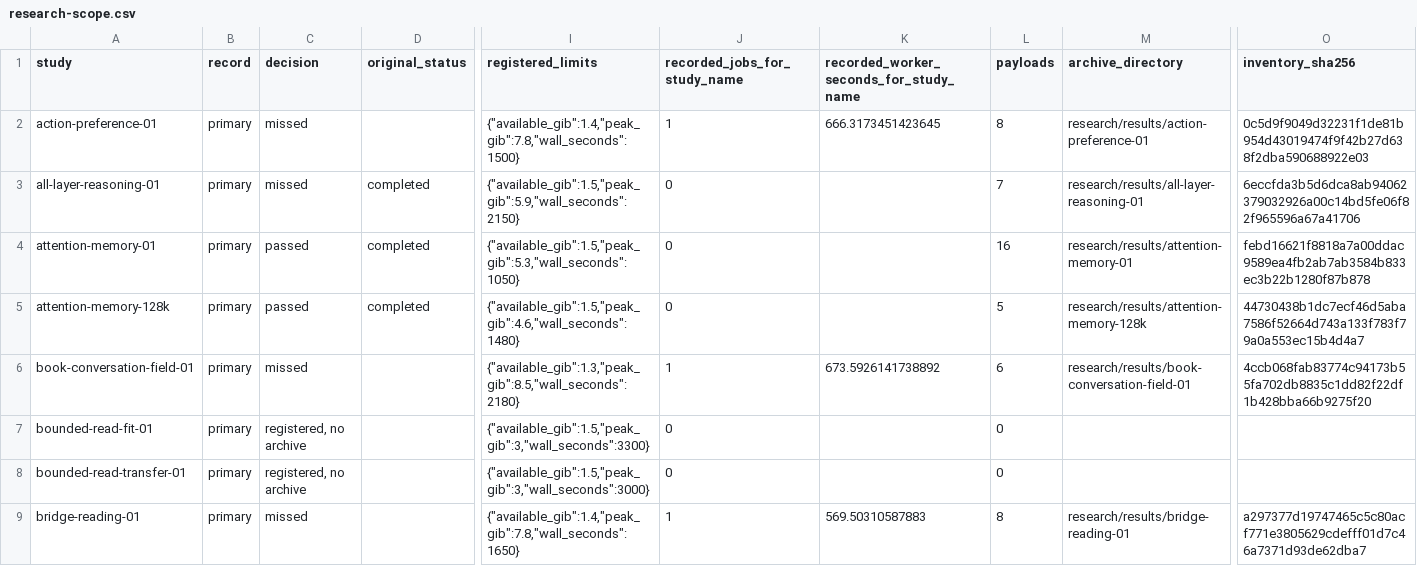
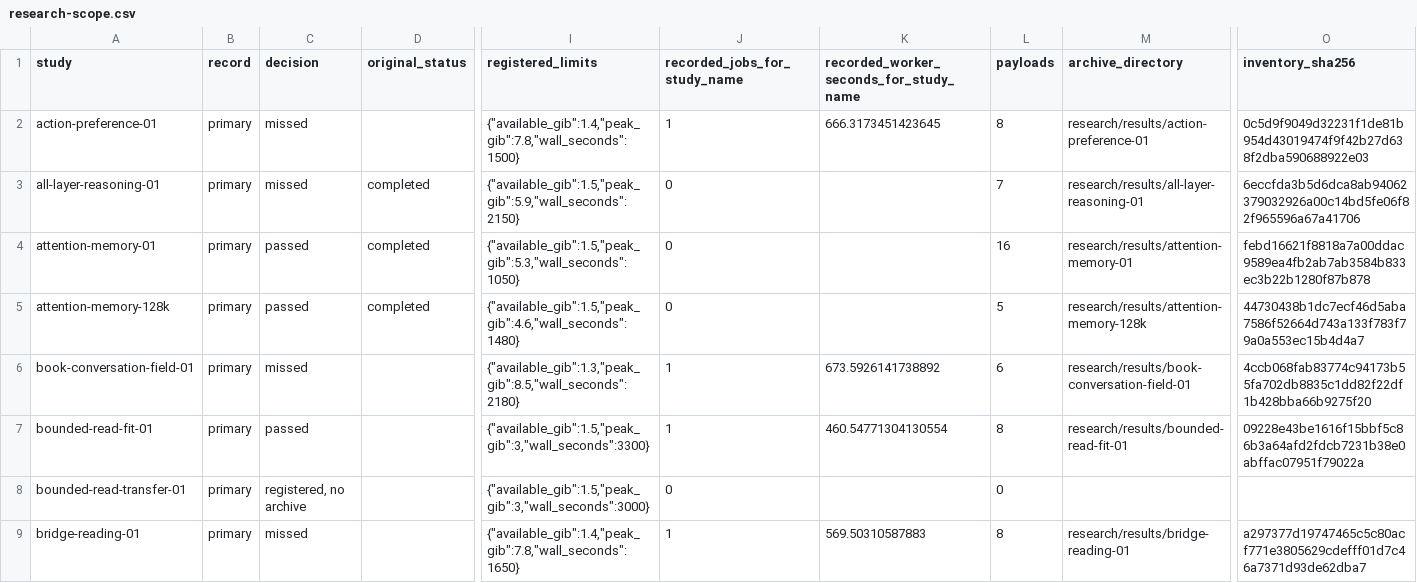
Before and after one commit to lukifer23/LoopQwen-MLX, a CSV file: paper/research-scope.csv, drawn as a sheet; only a part is shown, gaps mark what is left out; the diff names each change by its address in the sheet, - before the commit and + after, or states it on an @@ line.

```diff
--- a/paper/research-scope.csv
+++ b/paper/research-scope.csv
-C7 (decision): registered, no archive
+C7 (decision): passed
-J7 (recorded_jobs_for_study_name): 0
+J7 (recorded_jobs_for_study_name): 1
-K7: (empty)
+K7: 460.54771304130554
-L7 (payloads): 0
+L7 (payloads): 8
-M7 (archive_directory): (empty)
+M7 (archive_directory): research/results/bounded-read-fit-01
-O7 (inventory_sha256): (empty)
+O7 (inventory_sha256): 09228e43be1616f15bbf5c86b3a64afd2fdcb7231b38e0abffac07951f79022a
```
Also changed, not shown: paper/research-worker-windows.csv, 11 other files.
